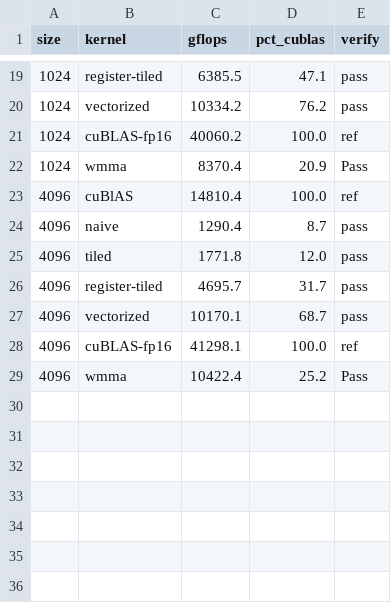
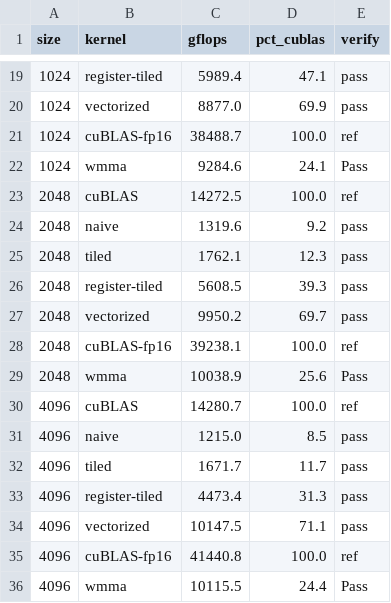
Before and after one commit to edjson/cuda-gemm, a CSV file: results.csv, drawn as a sheet; only a part is shown, gaps mark what is left out; the diff covers the shown part only.

Commit message:
Regenerate sweep with 2048, fix missing FP32 cuBLAS line in plot
- Add 2048 to the --sweep sizes and regenerate results.csv and both
  plots on the RTX 5060 Ti.
- The harness wrote the FP32 baseline as "cuBlAS" while plot.py looks
  up "cuBLAS", so the FP32 cuBLAS line never appeared in
  gflops_vs_size.png. Print it as "cuBLAS".
- Fix typos in the plot labels ("cuBLS thoughput", "kernals").

```diff
--- a/results.csv
+++ b/results.csv
@@ -19,11 +19,18 @@ size,kernel,gflops,pct_cublas,verify
-1024,register-tiled,6385.5,47.1,pass
-1024,vectorized,10334.2,76.2,pass
-1024,cuBLAS-fp16,40060.2,100.0,ref
-1024,wmma,8370.4,20.9,Pass
-4096,cuBlAS,14810.4,100.0,ref
-4096,naive,1290.4,8.7,pass
-4096,tiled,1771.8,12.0,pass
-4096,register-tiled,4695.7,31.7,pass
-4096,vectorized,10170.1,68.7,pass
-4096,cuBLAS-fp16,41298.1,100.0,ref
-4096,wmma,10422.4,25.2,Pass
+1024,register-tiled,5989.4,47.1,pass
+1024,vectorized,8877.0,69.9,pass
+1024,cuBLAS-fp16,38488.7,100.0,ref
+1024,wmma,9284.6,24.1,Pass
+2048,cuBLAS,14272.5,100.0,ref
+2048,naive,1319.6,9.2,pass
+2048,tiled,1762.1,12.3,pass
+2048,register-tiled,5608.5,39.3,pass
+2048,vectorized,9950.2,69.7,pass
+2048,cuBLAS-fp16,39238.1,100.0,ref
+2048,wmma,10038.9,25.6,Pass
+4096,cuBLAS,14280.7,100.0,ref
+4096,naive,1215.0,8.5,pass
+4096,tiled,1671.7,11.7,pass
+4096,register-tiled,4473.4,31.3,pass
+4096,vectorized,10147.5,71.1,pass
+4096,cuBLAS-fp16,41440.8,100.0,ref
+4096,wmma,10115.5,24.4,Pass
```
Also changed, not shown: 32 edited cells elsewhere in this file, 5 other files.
